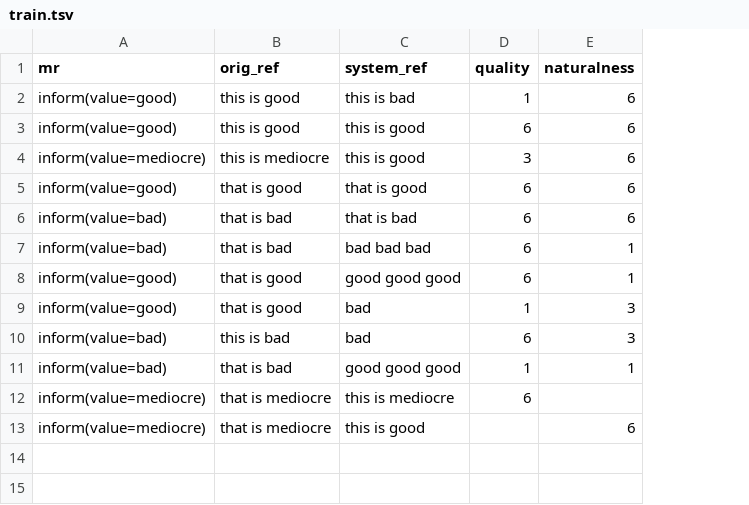
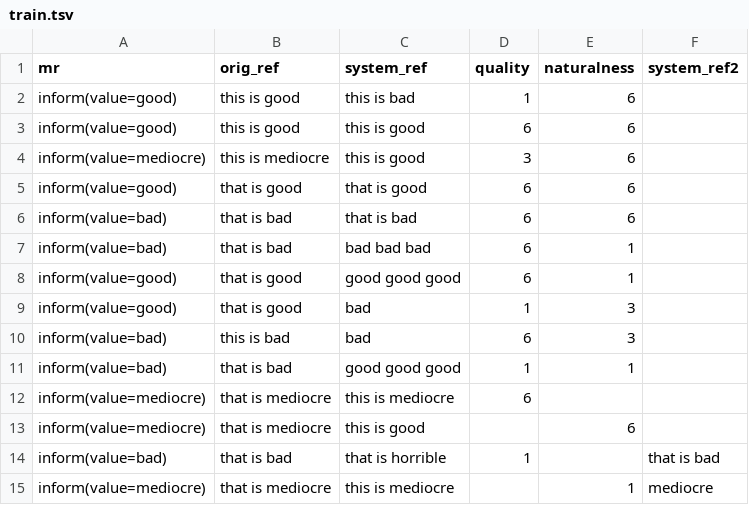
Before and after one commit to tuetschek/ratpred, a TSV file: experiments/data/toy/train.tsv, drawn as a sheet; the diff names each change by its address in the sheet, - before the commit and + after, or states it on an @@ line.

Commit message:
Trying to train ratings -- seems to work now

```diff
--- a/experiments/data/toy/train.tsv
+++ b/experiments/data/toy/train.tsv
+column F (system_ref2), empty
+row 14: inform(value=bad) | that is bad | that is horrible | 1 |  | that is bad
+row 15: inform(value=mediocre) | that is mediocre | this is mediocre |  | 1 | mediocre
```
Also changed, not shown: 2 other files.
